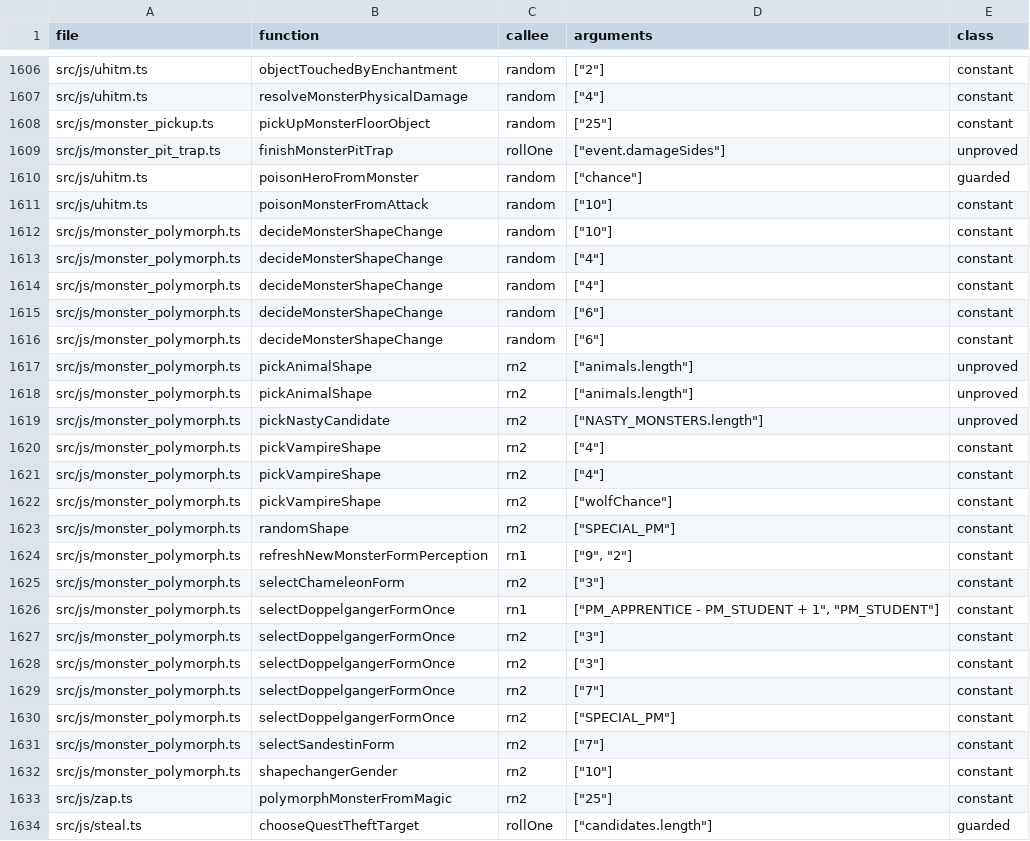
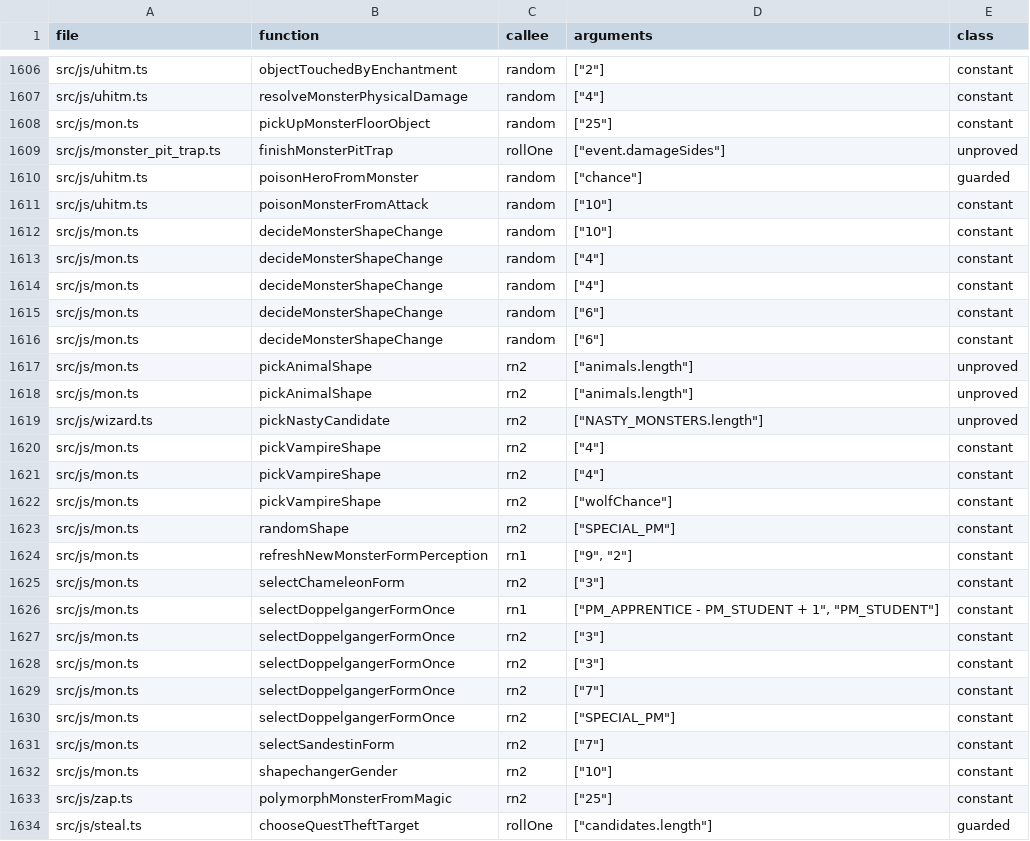
Before and after one commit to daoa0601/teleport-contest, a TSV file: docs/ledger/rng-callsites.tsv, drawn as a sheet; only a part is shown, gaps mark what is left out; the diff covers the shown part only.

Commit message:
Key rebased rng call-site rows to their defining files

```diff
--- a/docs/ledger/rng-callsites.tsv
+++ b/docs/ledger/rng-callsites.tsv
@@ -1607,3 +1607,3 @@ src/js/uhitm.ts	objectTouchedByEnchantment	random	"[""2""]"	constant
 src/js/uhitm.ts	resolveMonsterPhysicalDamage	random	"[""4""]"	constant
-src/js/monster_pickup.ts	pickUpMonsterFloorObject	random	"[""25""]"	constant
+src/js/mon.ts	pickUpMonsterFloorObject	random	"[""25""]"	constant
 src/js/monster_pit_trap.ts	finishMonsterPitTrap	rollOne	"[""event.damageSides""]"	unproved
@@ -1611,23 +1611,23 @@ src/js/uhitm.ts	poisonHeroFromMonster	random	"[""chance""]"	guarded
 src/js/uhitm.ts	poisonMonsterFromAttack	random	"[""10""]"	constant
-src/js/monster_polymorph.ts	decideMonsterShapeChange	random	"[""10""]"	constant
-src/js/monster_polymorph.ts	decideMonsterShapeChange	random	"[""4""]"	constant
-src/js/monster_polymorph.ts	decideMonsterShapeChange	random	"[""4""]"	constant
-src/js/monster_polymorph.ts	decideMonsterShapeChange	random	"[""6""]"	constant
-src/js/monster_polymorph.ts	decideMonsterShapeChange	random	"[""6""]"	constant
-src/js/monster_polymorph.ts	pickAnimalShape	rn2	"[""animals.length""]"	unproved
-src/js/monster_polymorph.ts	pickAnimalShape	rn2	"[""animals.length""]"	unproved
-src/js/monster_polymorph.ts	pickNastyCandidate	rn2	"[""NASTY_MONSTERS.length""]"	unproved
-src/js/monster_polymorph.ts	pickVampireShape	rn2	"[""4""]"	constant
-src/js/monster_polymorph.ts	pickVampireShape	rn2	"[""4""]"	constant
-src/js/monster_polymorph.ts	pickVampireShape	rn2	"[""wolfChance""]"	constant
-src/js/monster_polymorph.ts	randomShape	rn2	"[""SPECIAL_PM""]"	constant
-src/js/monster_polymorph.ts	refreshNewMonsterFormPerception	rn1	"[""9"", ""2""]"	constant
-src/js/monster_polymorph.ts	selectChameleonForm	rn2	"[""3""]"	constant
-src/js/monster_polymorph.ts	selectDoppelgangerFormOnce	rn1	"[""PM_APPRENTICE - PM_STUDENT + 1"", ""PM_STUDENT""]"	constant
-src/js/monster_polymorph.ts	selectDoppelgangerFormOnce	rn2	"[""3""]"	constant
-src/js/monster_polymorph.ts	selectDoppelgangerFormOnce	rn2	"[""3""]"	constant
-src/js/monster_polymorph.ts	selectDoppelgangerFormOnce	rn2	"[""7""]"	constant
-src/js/monster_polymorph.ts	selectDoppelgangerFormOnce	rn2	"[""SPECIAL_PM""]"	constant
-src/js/monster_polymorph.ts	selectSandestinForm	rn2	"[""7""]"	constant
-src/js/monster_polymorph.ts	shapechangerGender	rn2	"[""10""]"	constant
+src/js/mon.ts	decideMonsterShapeChange	random	"[""10""]"	constant
+src/js/mon.ts	decideMonsterShapeChange	random	"[""4""]"	constant
+src/js/mon.ts	decideMonsterShapeChange	random	"[""4""]"	constant
+src/js/mon.ts	decideMonsterShapeChange	random	"[""6""]"	constant
+src/js/mon.ts	decideMonsterShapeChange	random	"[""6""]"	constant
+src/js/mon.ts	pickAnimalShape	rn2	"[""animals.length""]"	unproved
+src/js/mon.ts	pickAnimalShape	rn2	"[""animals.length""]"	unproved
+src/js/wizard.ts	pickNastyCandidate	rn2	"[""NASTY_MONSTERS.length""]"	unproved
+src/js/mon.ts	pickVampireShape	rn2	"[""4""]"	constant
+src/js/mon.ts	pickVampireShape	rn2	"[""4""]"	constant
+src/js/mon.ts	pickVampireShape	rn2	"[""wolfChance""]"	constant
+src/js/mon.ts	randomShape	rn2	"[""SPECIAL_PM""]"	constant
+src/js/mon.ts	refreshNewMonsterFormPerception	rn1	"[""9"", ""2""]"	constant
+src/js/mon.ts	selectChameleonForm	rn2	"[""3""]"	constant
+src/js/mon.ts	selectDoppelgangerFormOnce	rn1	"[""PM_APPRENTICE - PM_STUDENT + 1"", ""PM_STUDENT""]"	constant
+src/js/mon.ts	selectDoppelgangerFormOnce	rn2	"[""3""]"	constant
+src/js/mon.ts	selectDoppelgangerFormOnce	rn2	"[""3""]"	constant
+src/js/mon.ts	selectDoppelgangerFormOnce	rn2	"[""7""]"	constant
+src/js/mon.ts	selectDoppelgangerFormOnce	rn2	"[""SPECIAL_PM""]"	constant
+src/js/mon.ts	selectSandestinForm	rn2	"[""7""]"	constant
+src/js/mon.ts	shapechangerGender	rn2	"[""10""]"	constant
 src/js/zap.ts	polymorphMonsterFromMagic	rn2	"[""25""]"	constant
```
Also changed, not shown: 56 edited cells elsewhere in this file.
